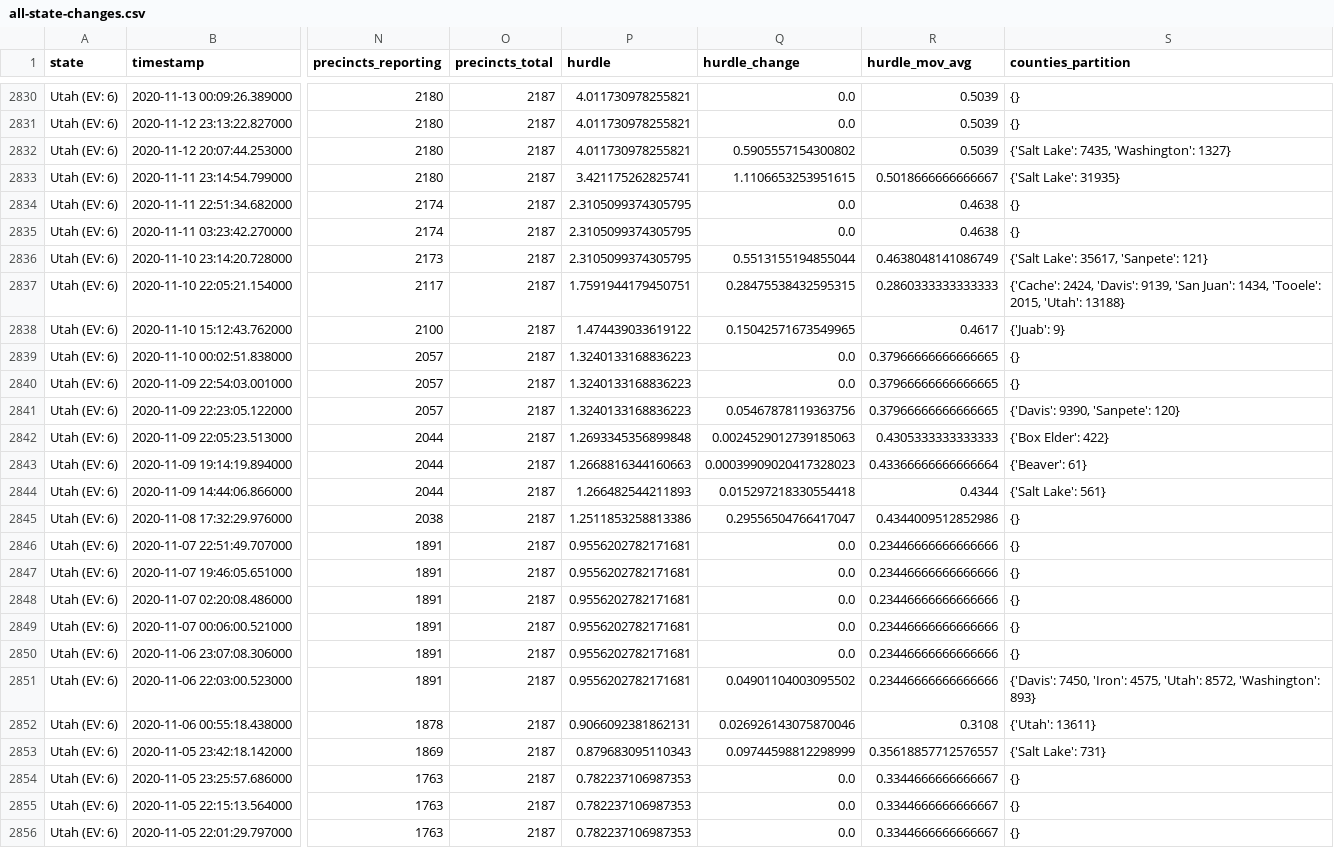
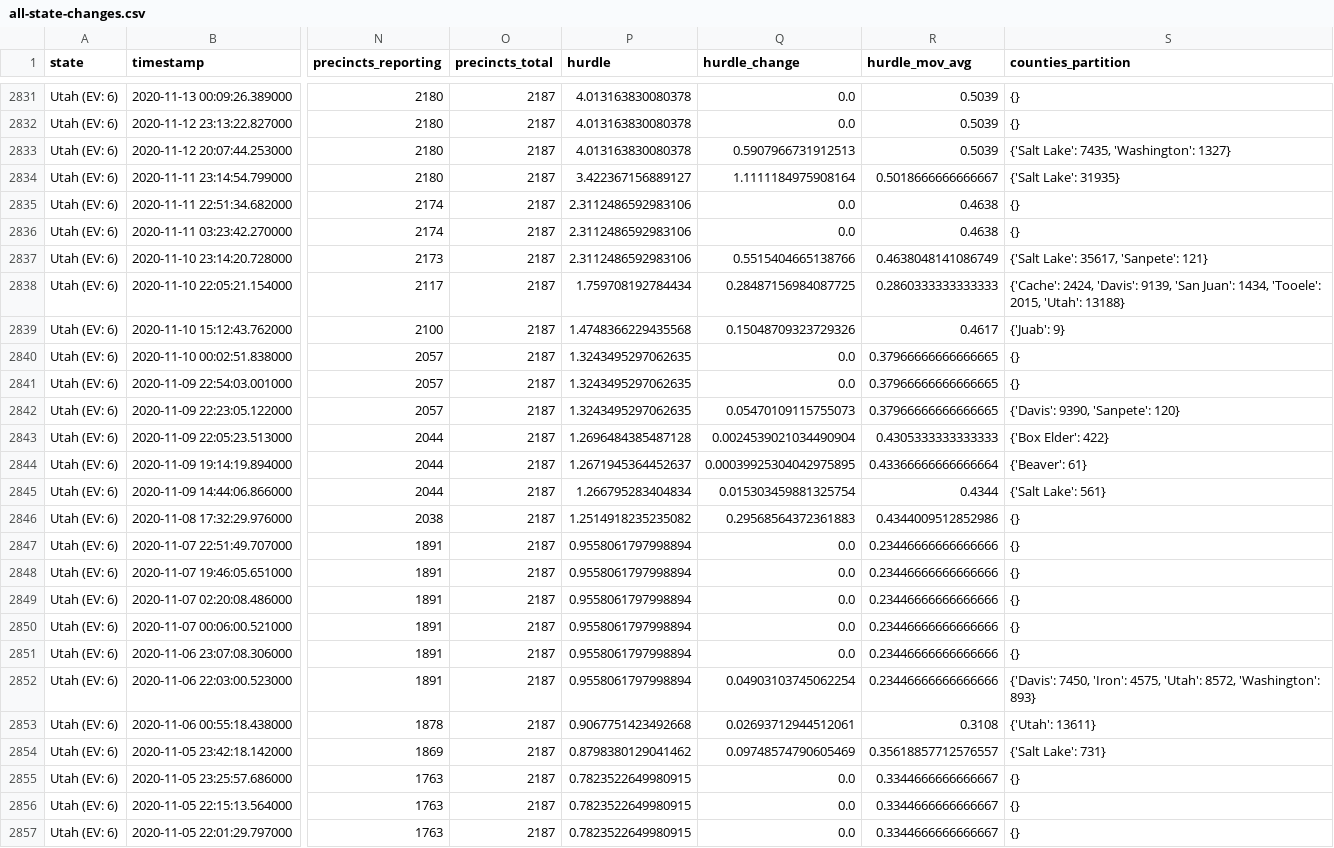
Before and after one commit to carlesm/nyt-2020-election-scraper, a CSV file: all-state-changes.csv, drawn as a sheet; only a part is shown, gaps mark what is left out; addresses are those after the commit; the diff covers the shown part only; the diff names each change by its address in the sheet, - before the commit and + after, or states it on an @@ line.

```diff
--- a/all-state-changes.csv
+++ b/all-state-changes.csv
-P2831:P2833 (hurdle): 4.011730978255821
+P2831:P2833 (hurdle): 4.013163830080378
-Q2833 (hurdle_change): 0.5905557154300802
+Q2833 (hurdle_change): 0.5907966731912513
-P2834 (hurdle): 3.421175262825741
+P2834 (hurdle): 3.422367156889127
-Q2834 (hurdle_change): 1.1106653253951615
+Q2834 (hurdle_change): 1.1111184975908164
-P2835:P2837 (hurdle): 2.3105099374305795
+P2835:P2837 (hurdle): 2.3112486592983106
-Q2837 (hurdle_change): 0.5513155194855044
+Q2837 (hurdle_change): 0.5515404665138766
-P2838 (hurdle): 1.7591944179450751
+P2838 (hurdle): 1.759708192784434
-Q2838 (hurdle_change): 0.28475538432595315
+Q2838 (hurdle_change): 0.28487156984087725
-P2839 (hurdle): 1.474439033619122
+P2839 (hurdle): 1.4748366229435568
-Q2839 (hurdle_change): 0.15042571673549965
+Q2839 (hurdle_change): 0.15048709323729326
-P2840:P2842 (hurdle): 1.3240133168836223
+P2840:P2842 (hurdle): 1.3243495297062635
-Q2842 (hurdle_change): 0.05467878119363756
+Q2842 (hurdle_change): 0.05470109115755073
-P2843 (hurdle): 1.2693345356899848
+P2843 (hurdle): 1.2696484385487128
-Q2843 (hurdle_change): 0.0024529012739185063
+Q2843 (hurdle_change): 0.0024539021034490904
-P2844 (hurdle): 1.2668816344160663
+P2844 (hurdle): 1.2671945364452637
-Q2844 (hurdle_change): 0.00039909020417328023
+Q2844 (hurdle_change): 0.00039925304042975895
-P2845 (hurdle): 1.266482544211893
+P2845 (hurdle): 1.266795283404834
-Q2845 (hurdle_change): 0.015297218330554418
+Q2845 (hurdle_change): 0.015303459881325754
-P2846 (hurdle): 1.2511853258813386
+P2846 (hurdle): 1.2514918235235082
-Q2846 (hurdle_change): 0.29556504766417047
+Q2846 (hurdle_change): 0.29568564372361883
-P2847:P2852 (hurdle): 0.9556202782171681
+P2847:P2852 (hurdle): 0.9558061797998894
-Q2852 (hurdle_change): 0.04901104003095502
+Q2852 (hurdle_change): 0.04903103745062254
-P2853 (hurdle): 0.9066092381862131
+P2853 (hurdle): 0.9067751423492668
-Q2853 (hurdle_change): 0.026926143075870046
+Q2853 (hurdle_change): 0.02693712944512061
-P2854 (hurdle): 0.879683095110343
+P2854 (hurdle): 0.8798380129041462
-Q2854 (hurdle_change): 0.09744598812298999
+Q2854 (hurdle_change): 0.09748574790605469
-P2855:P2857 (hurdle): 0.782237106987353
+P2855:P2857 (hurdle): 0.7823522649980915
```
Also changed, not shown: 1 added row and 41 edited cells elsewhere in this file, 6 other files.
